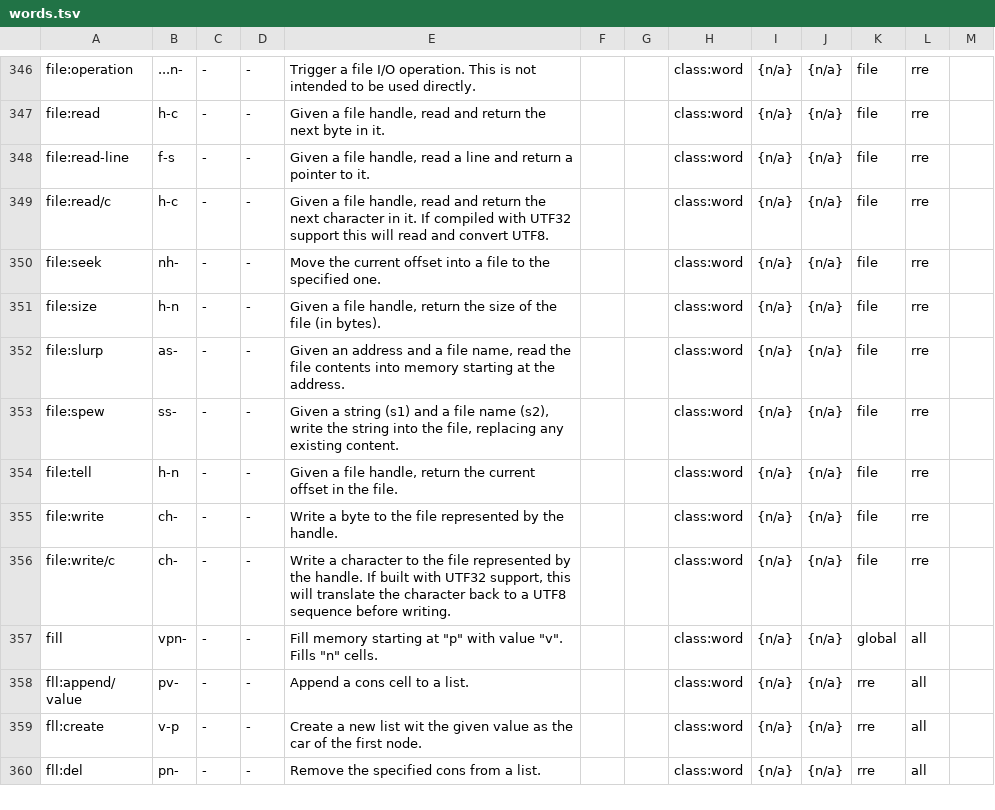
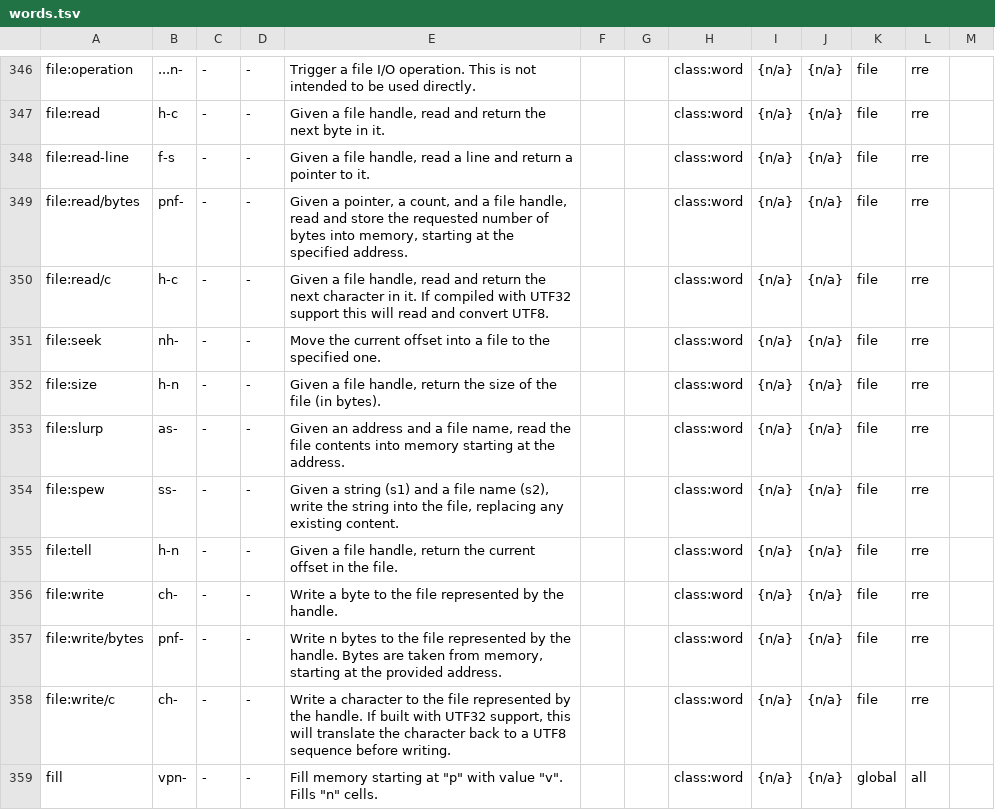
Before and after one commit to crcx/retroforth, a TSV file: doc/words.tsv, drawn as a sheet; only a part is shown, gaps mark what is left out; the shorter side is filled out with more unchanged rows; the diff names each change by its address in the sheet, - before the commit and + after, or states it on an @@ line.

Commit message:
add glossary data for file:read/bytes and file:write/bytes
FossilOrigin-Name: 2f432d178dec02851193ed446e124ca0e73fe6f3ab65e9a8786b2cead0ce6b4c

```diff
--- a/doc/words.tsv
+++ b/doc/words.tsv
+row 349: file:read/bytes | pnf- | - | - | Given a pointer, a count, and a file handle, read and store the requested number of bytes into memory, starting at the specified address. |  |  | class:word | {n/a} | {n/a} | file | rre
+row 357: file:write/bytes | pnf- | - | - | Write n bytes to the file represented by the handle. Bytes are taken from memory, starting at the provided address. |  |  | class:word | {n/a} | {n/a} | file | rre
```
Also changed, not shown: 4 other files.
